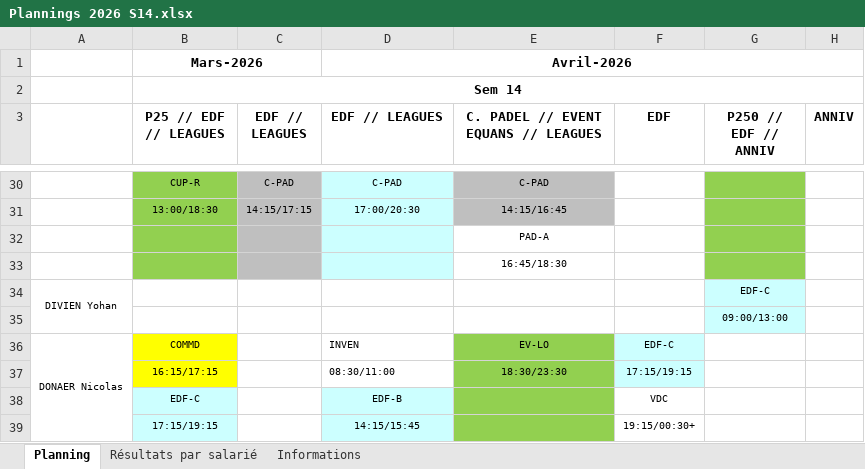
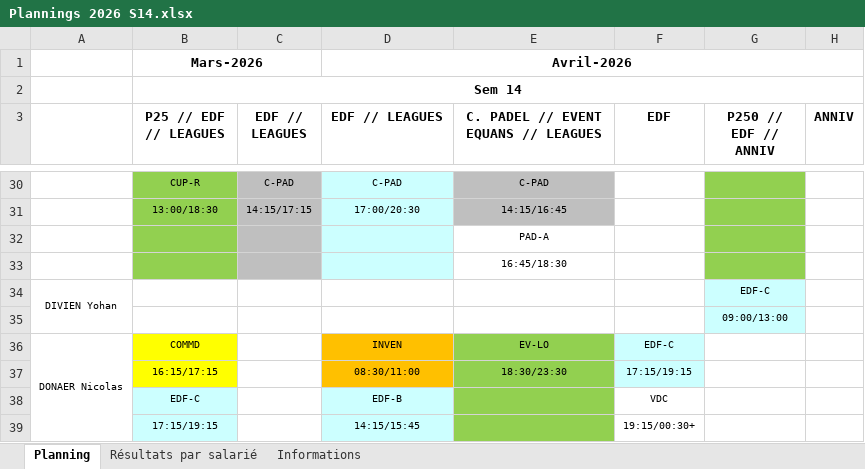
Before and after one commit to OhLaPey/planning-urbansoccer, an Excel workbook: Plannings 2026 S14.xlsx, sheet Planning, drawn as a sheet; only a part is shown, gaps mark what is left out; values as stored, in another font and other column widths than the file's, no borders; charts and pictures not drawn; the diff names each change by its address in the sheet, - before the commit and + after, or states it on an @@ line.

Commit message:
Sync planning SharePoint : S14

```diff
--- a/Plannings 2026 S14.xlsx (sheet Planning)
+++ b/Plannings 2026 S14.xlsx (sheet Planning)
@@ D36:D37 fill: none → #FFC000, alignment: left → center @@
```
Also changed, not shown: charts or pictures.
